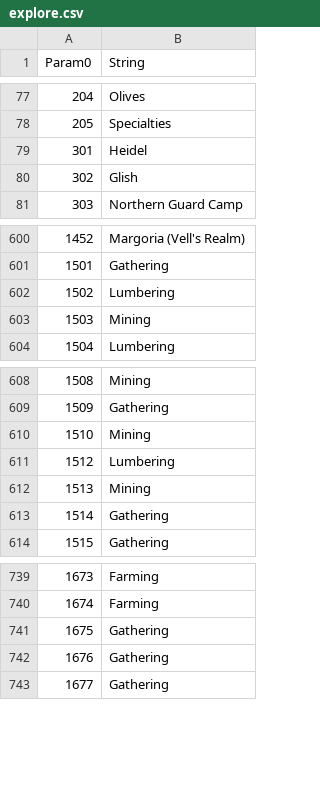
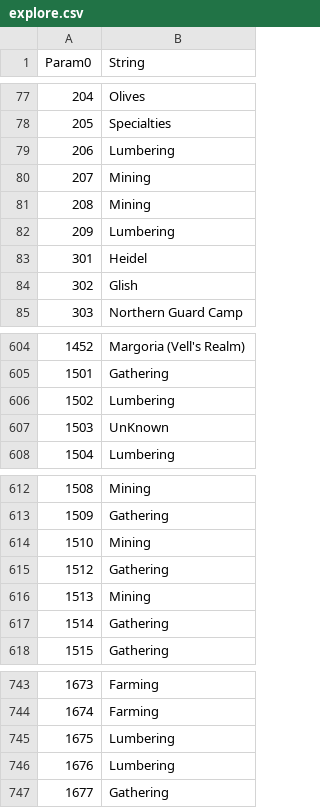
Before and after one commit to Thell/bdo-empire, a CSV file: src/bdo_empire/data/explore.csv, drawn as a sheet; only a part is shown, gaps mark what is left out; the diff covers the shown part only.

```diff
--- a/src/bdo_empire/data/explore.csv
+++ b/src/bdo_empire/data/explore.csv
@@ -78,2 +78,6 @@ Param0,String
 205,Specialties
+206,Lumbering
+207,Mining
+208,Mining
+209,Lumbering
 301,Heidel
@@ -602,3 +606,3 @@ Param0,String
 1502,Lumbering
-1503,Mining
+1503,UnKnown
 1504,Lumbering
@@ -610,3 +614,3 @@ Param0,String
 1510,Mining
-1512,Lumbering
+1512,Gathering
 1513,Mining
@@ -740,4 +744,4 @@ Param0,String
 1674,Farming
-1675,Gathering
-1676,Gathering
+1675,Lumbering
+1676,Lumbering
 1677,Gathering
```
Also changed, not shown: 29 added rows elsewhere in this file, src/bdo_empire/data/Regioninfo.csv, 5 other files.
